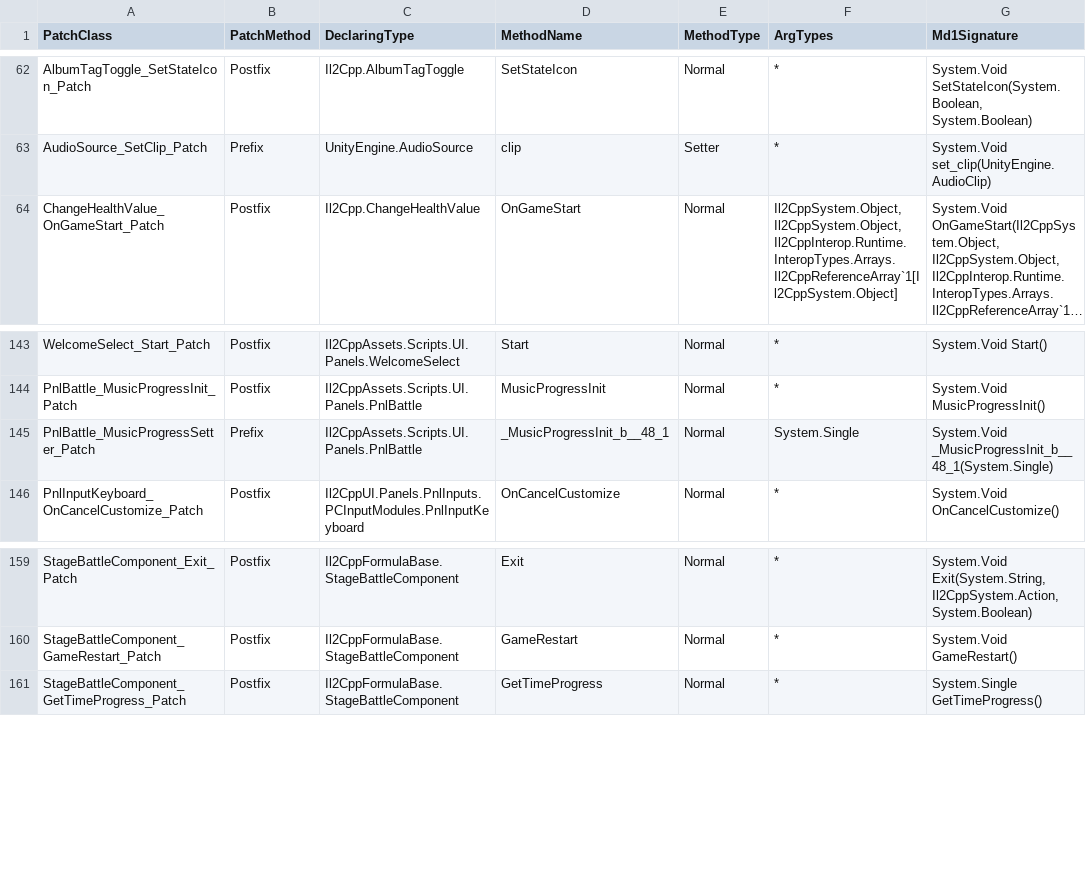
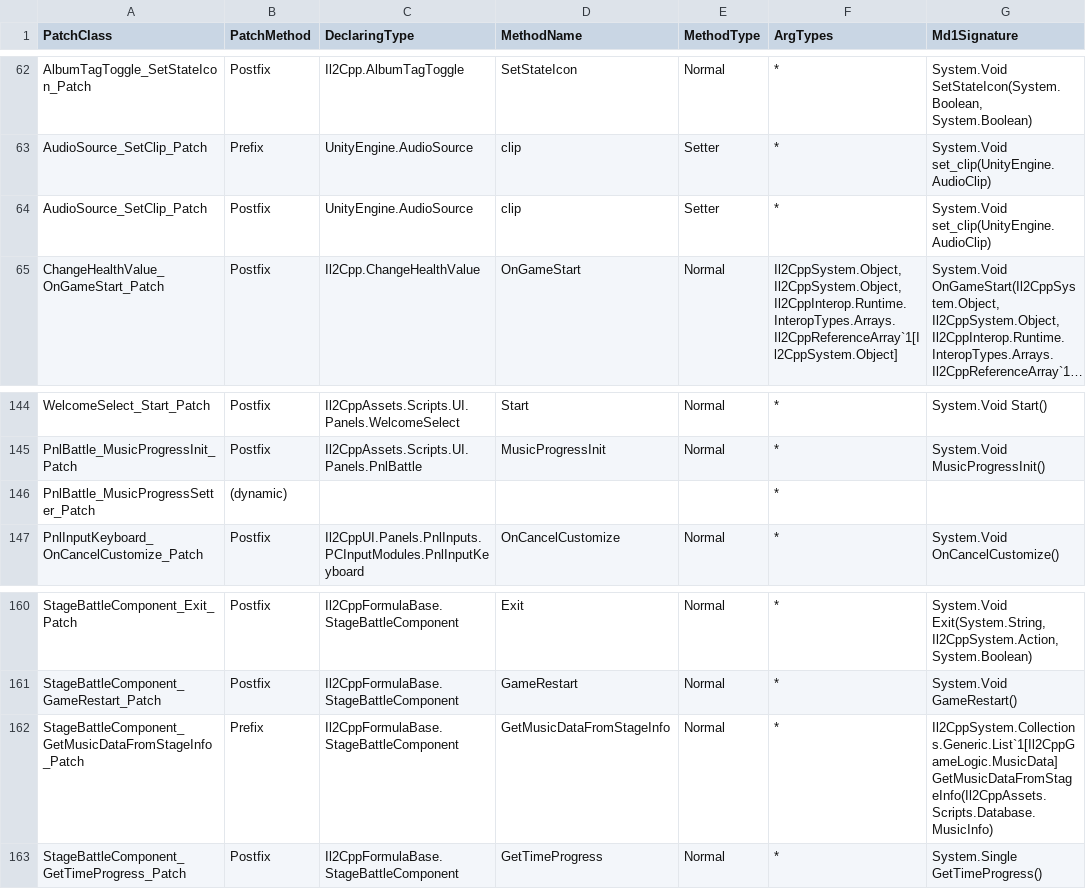
Before and after one commit to magjangin/muse-dash-2-test, a TSV file: docs/md1-retarget/hooks.tsv, drawn as a sheet; only a part is shown, gaps mark what is left out; long unchanged cells end in …; removed rows and columns are numbered as before the commit, all else as after; the diff names each change by its address in the sheet, - before the commit and + after, or states it on an @@ line.

Commit message:
docs: 1편 최신 v0.12.1+ 변경사항 및 재타깃팅 데이터 동기화
- 1편 배포 DLL로부터 hooks.tsv(169건), api-refs.tsv(428건), patch-files.tsv(126개) 재추출 및 6.7.0 100% 일치 확인
- 난이도별 차트(BmsChartSet, GetMusicDataFromStageInfo), 텍스트 정규화(TextNormalizer), 패치 JIT 격리 및 다중 타깃 부분 적용, 강제 퍼펙트 isPerfectNode 버그 교훈 반영
- README.md, AGENTS.md, MD2_LAUNCH_CHECKLIST.md, MD2_PLAYBOOK.md 최신화

```diff
--- a/docs/md1-retarget/hooks.tsv
+++ b/docs/md1-retarget/hooks.tsv
+row 64: AudioSource_SetClip_Patch | Postfix | UnityEngine.AudioSource | clip | Setter | * | System.Void set_clip(UnityEngine.AudioClip)
-row 145: PnlBattle_MusicProgressSetter_Patch | Prefix | Il2CppAssets.Scripts.UI.Panels.PnlBattle | _MusicProgressInit_b__48_1 | Normal | System.Single | System.Void _MusicProgressInit_b__48_1(System.Single)
+row 146: PnlBattle_MusicProgressSetter_Patch | (dynamic) |  |  |  | *
+row 162: StageBattleComponent_GetMusicDataFromStageInfo_Patch | Prefix | Il2CppFormulaBase.StageBattleComponent | GetMusicDataFromStageInfo | Normal | * | Il2CppSystem.Collections.Generic.List`1[Il2CppGameLogic.MusicData] GetMusicDataFromStageInfo(Il2CppAssets.Scripts.Database.MusicInfo)
```
Also changed, not shown: docs/md1-retarget/api-refs.tsv, docs/md1-retarget/patch-files.tsv, 4 other files.
